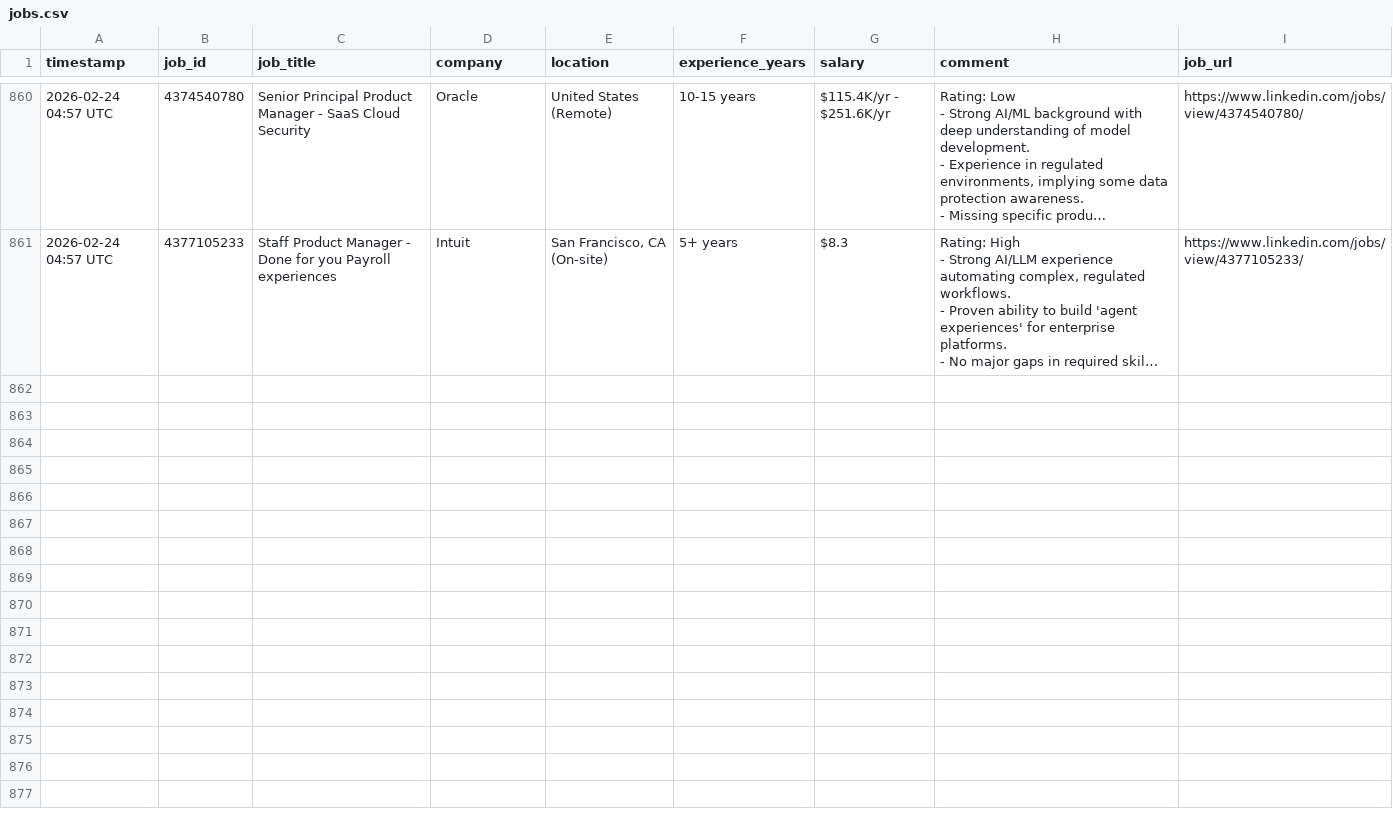
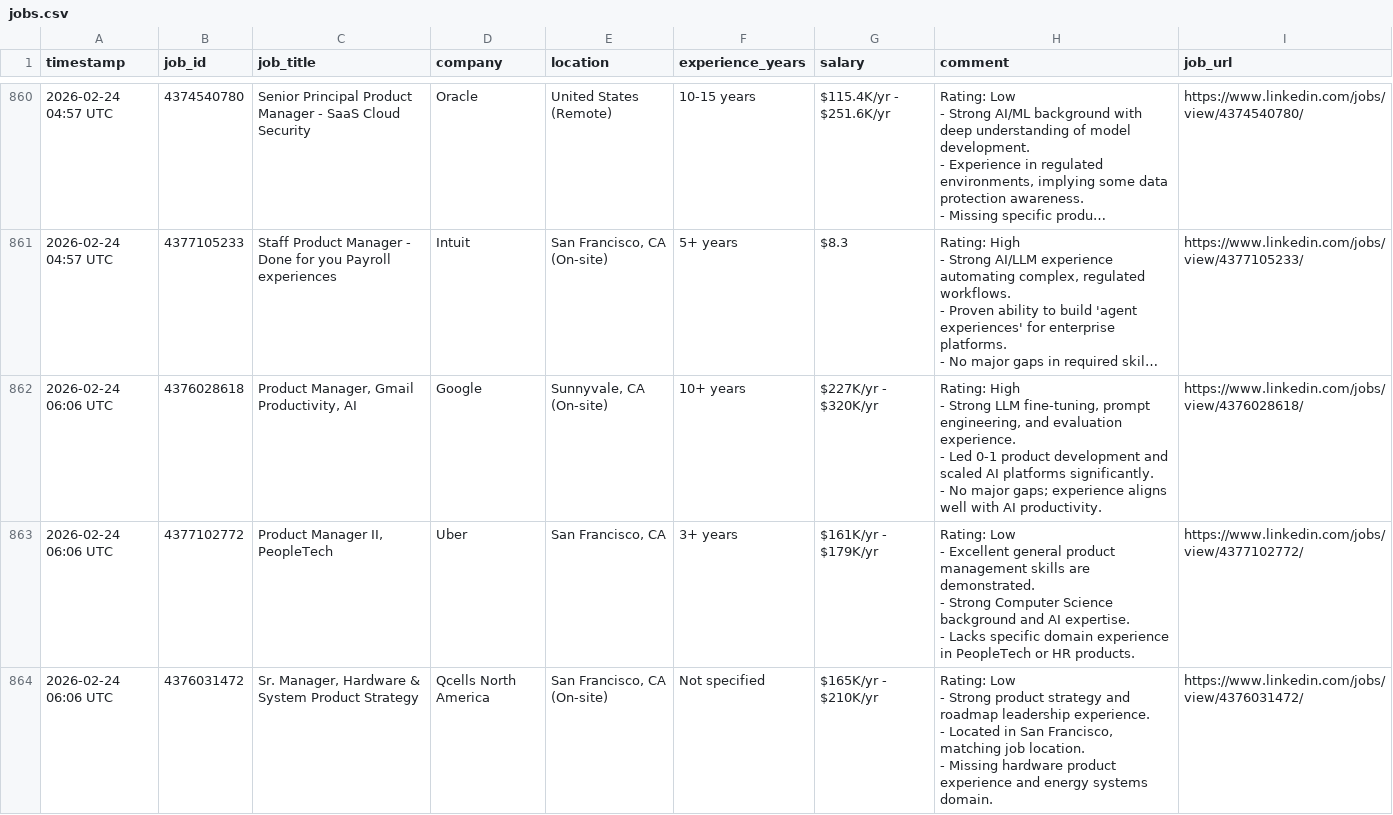
Before and after one commit to emmayisun/linkedin-job-tracker, a CSV file: jobs.csv, drawn as a sheet; only a part is shown, gaps mark what is left out; long unchanged cells end in …; ↵ is a line break in a cell; the diff covers the shown part only; the diff names each change by its address in the sheet, - before the commit and + after, or states it on an @@ line.

```diff
--- a/jobs.csv
+++ b/jobs.csv
+row 862: 2026-02-24 06:06 UTC | 4376028618 | Product Manager, Gmail Productivity, AI | Google | Sunnyvale, CA (On-site) | 10+ years | $227K/yr - $320K/yr | Rating: High ↵ - Strong LLM fine-tuning, prompt engineering, and evaluation experience. ↵ - Led 0-1 product development and scaled AI platforms significantly. ↵ - No major gaps; experience aligns well with AI productivity. | https://www.linkedin.com/jobs/view/4376028618/
+row 863: 2026-02-24 06:06 UTC | 4377102772 | Product Manager II, PeopleTech | Uber | San Francisco, CA | 3+ years | $161K/yr - $179K/yr | Rating: Low ↵ - Excellent general product management skills are demonstrated. ↵ - Strong Computer Science background and AI expertise. ↵ - Lacks specific domain experience in PeopleTech or HR products. | https://www.linkedin.com/jobs/view/4377102772/
+row 864: 2026-02-24 06:06 UTC | 4376031472 | Sr. Manager, Hardware & System Product Strategy | Qcells North America | San Francisco, CA (On-site) | Not specified | $165K/yr - $210K/yr | Rating: Low ↵ - Strong product strategy and roadmap leadership experience. ↵ - Located in San Francisco, matching job location. ↵ - Missing hardware product experience and energy systems domain. | https://www.linkedin.com/jobs/view/4376031472/
```
Also changed, not shown: 2 added rows elsewhere in this file.
